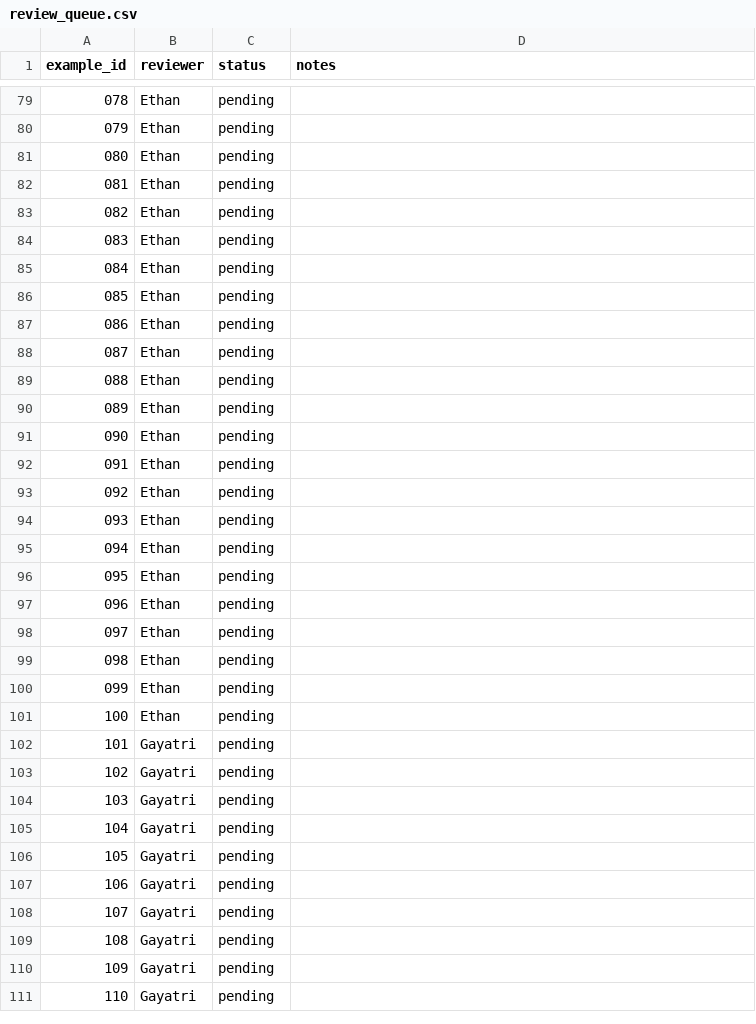
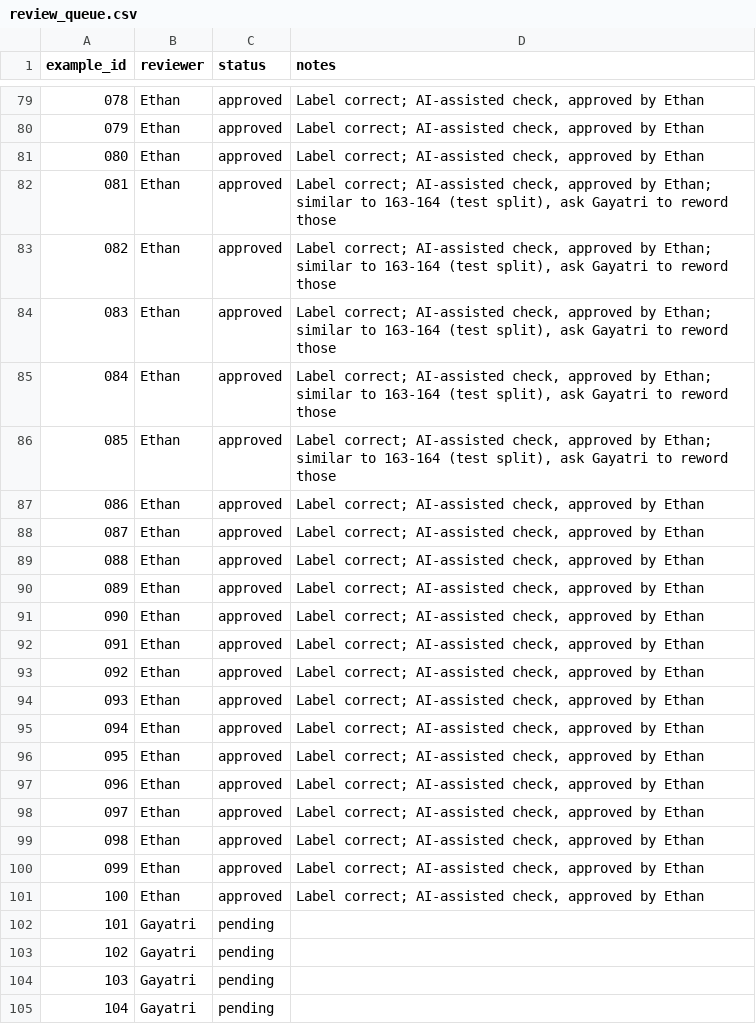
Before and after one commit to KTH-Sys/MiniDavis, a CSV file: ml/data/review_queue.csv, drawn as a sheet; only a part is shown, gaps mark what is left out; the shorter side is filled out with more unchanged rows; the diff covers the shown part only.

Commit message:
Ethan Day 5: review examples 051-100

```diff
--- a/ml/data/review_queue.csv
+++ b/ml/data/review_queue.csv
@@ -79,24 +79,24 @@ example_id,reviewer,status,notes
-078,Ethan,pending,
-079,Ethan,pending,
-080,Ethan,pending,
-081,Ethan,pending,
-082,Ethan,pending,
-083,Ethan,pending,
-084,Ethan,pending,
-085,Ethan,pending,
-086,Ethan,pending,
-087,Ethan,pending,
-088,Ethan,pending,
-089,Ethan,pending,
-090,Ethan,pending,
-091,Ethan,pending,
-092,Ethan,pending,
-093,Ethan,pending,
-094,Ethan,pending,
-095,Ethan,pending,
-096,Ethan,pending,
-097,Ethan,pending,
-098,Ethan,pending,
-099,Ethan,pending,
-100,Ethan,pending,
+078,Ethan,approved,"Label correct; AI-assisted check, approved by Ethan"
+079,Ethan,approved,"Label correct; AI-assisted check, approved by Ethan"
+080,Ethan,approved,"Label correct; AI-assisted check, approved by Ethan"
+081,Ethan,approved,"Label correct; AI-assisted check, approved by Ethan; similar to 163-164 (test split), ask Gayatri to reword those"
+082,Ethan,approved,"Label correct; AI-assisted check, approved by Ethan; similar to 163-164 (test split), ask Gayatri to reword those"
+083,Ethan,approved,"Label correct; AI-assisted check, approved by Ethan; similar to 163-164 (test split), ask Gayatri to reword those"
+084,Ethan,approved,"Label correct; AI-assisted check, approved by Ethan; similar to 163-164 (test split), ask Gayatri to reword those"
+085,Ethan,approved,"Label correct; AI-assisted check, approved by Ethan; similar to 163-164 (test split), ask Gayatri to reword those"
+086,Ethan,approved,"Label correct; AI-assisted check, approved by Ethan"
+087,Ethan,approved,"Label correct; AI-assisted check, approved by Ethan"
+088,Ethan,approved,"Label correct; AI-assisted check, approved by Ethan"
+089,Ethan,approved,"Label correct; AI-assisted check, approved by Ethan"
+090,Ethan,approved,"Label correct; AI-assisted check, approved by Ethan"
+091,Ethan,approved,"Label correct; AI-assisted check, approved by Ethan"
+092,Ethan,approved,"Label correct; AI-assisted check, approved by Ethan"
+093,Ethan,approved,"Label correct; AI-assisted check, approved by Ethan"
+094,Ethan,approved,"Label correct; AI-assisted check, approved by Ethan"
+095,Ethan,approved,"Label correct; AI-assisted check, approved by Ethan"
+096,Ethan,approved,"Label correct; AI-assisted check, approved by Ethan"
+097,Ethan,approved,"Label correct; AI-assisted check, approved by Ethan"
+098,Ethan,approved,"Label correct; AI-assisted check, approved by Ethan"
+099,Ethan,approved,"Label correct; AI-assisted check, approved by Ethan"
+100,Ethan,approved,"Label correct; AI-assisted check, approved by Ethan"
 101,Gayatri,pending,
```
Also changed, not shown: 54 edited cells elsewhere in this file.
